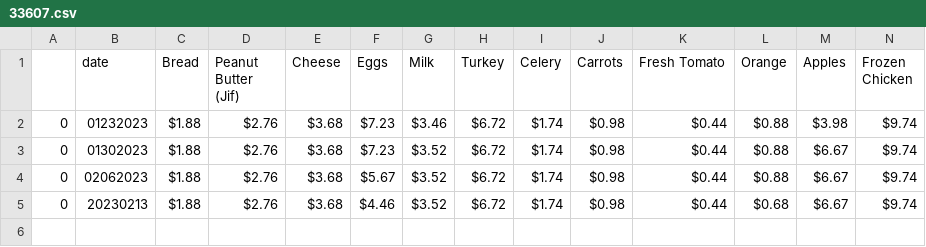
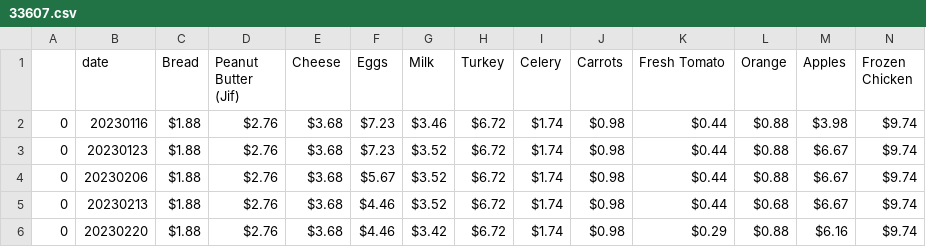
Before and after one commit to Adison-Fryman/inflation_track, a CSV file: walmart_cart_date.location.price/grouped/33607.csv, drawn as a sheet; only a part is shown; rows hold the shown columns only; the diff names each change by its address in the sheet, - before the commit and + after, or states it on an @@ line.

```diff
--- a/walmart_cart_date.location.price/grouped/33607.csv
+++ b/walmart_cart_date.location.price/grouped/33607.csv
-B2 (date): 01232023
+B2 (date): 20230116
-B3 (date): 01302023
+B3 (date): 20230123
-B4 (date): 02062023
+B4 (date): 20230206
+row 6: 0 | 20230220 | $1.88 | $2.76 | $3.68 | $4.46 | $3.42 | $6.72 | $1.74 | $0.98 | $0.29 | $0.88 | $6.16 | $9.74
```
Also changed, not shown: walmart_cart_date.location.price/grouped/19137.csv, walmart_cart_date.location.price/grouped/49548.csv, 28 other files.
